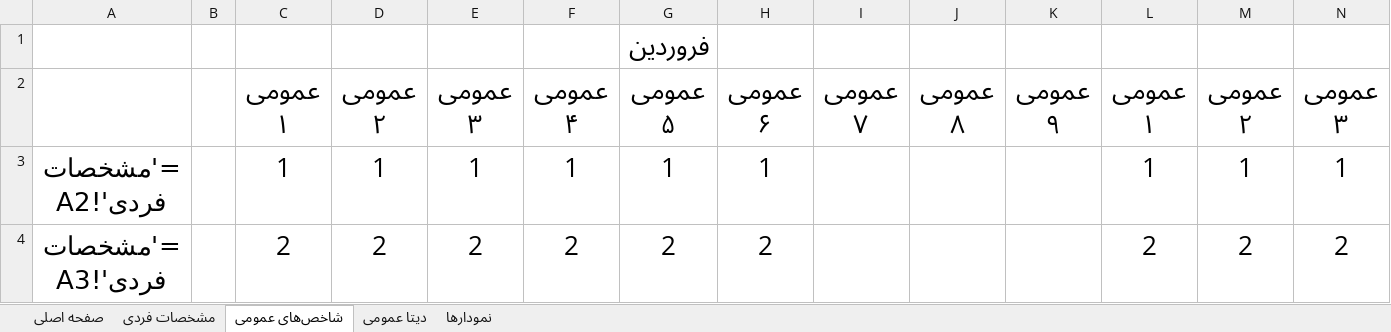
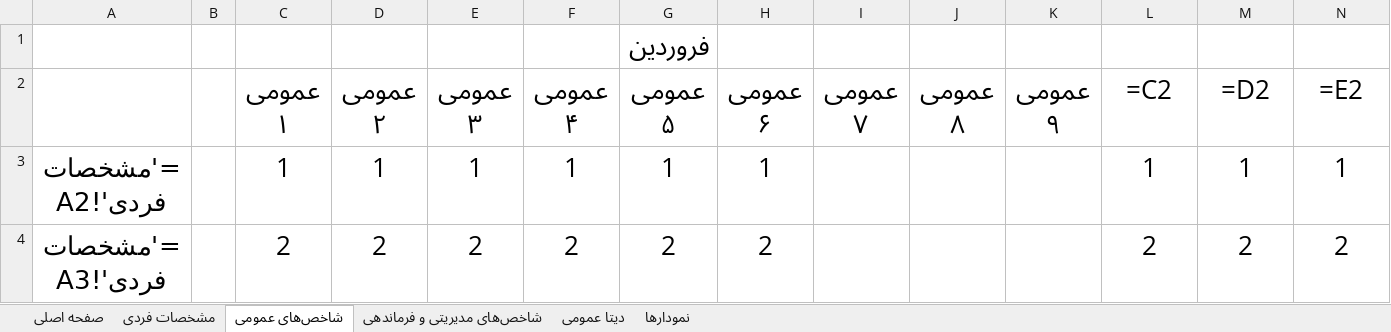
Before and after one commit to mabdolalizadeh/MangerDashboard, an Excel workbook: project.xlsx, sheet شاخص‌های عمومی, drawn as a sheet; only a part is shown; values as stored, in another font and other column widths than the file's, no borders; formulas are shown in place of their values; removed rows and columns are numbered as before the commit, all else as after; rows hold the shown columns only; the diff names each change by its address in the sheet, - before the commit and + after, or states it on an @@ line.

```diff
--- a/project.xlsx (sheet شاخص‌های عمومی)
+++ b/project.xlsx (sheet شاخص‌های عمومی)
+sheet tab: شاخص‌های مدیریتی و فرماندهی
-row 2:  |  | عمومی ۱ | عمومی ۲ | عمومی ۳ | عمومی ۴ | عمومی ۵ | عمومی ۶ | عمومی ۷ | عمومی ۸ | عمومی ۹ | عمومی ۱ | عمومی ۲ | عمومی ۳
+row 2:  |  | عمومی ۱ | عمومی ۲ | عمومی ۳ | عمومی ۴ | عمومی ۵ | عمومی ۶ | عمومی ۷ | عمومی ۸ | عمومی ۹ | =C2 | =D2 | =E2
```
